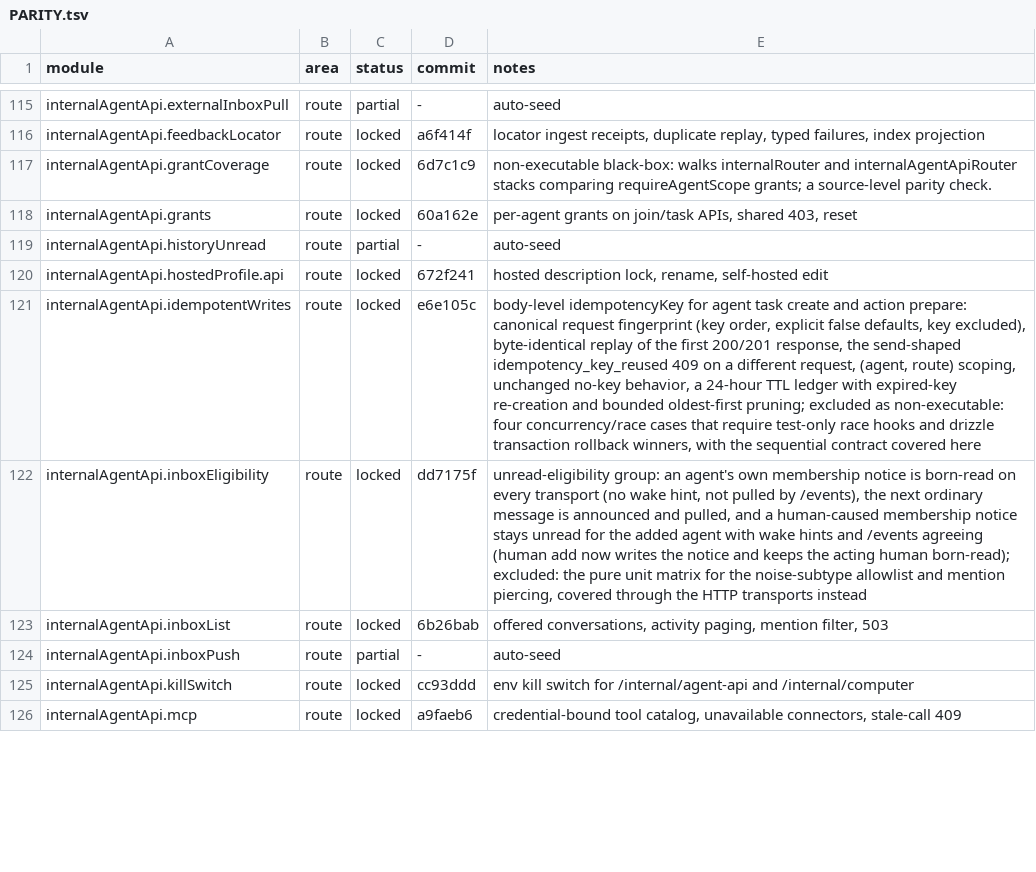
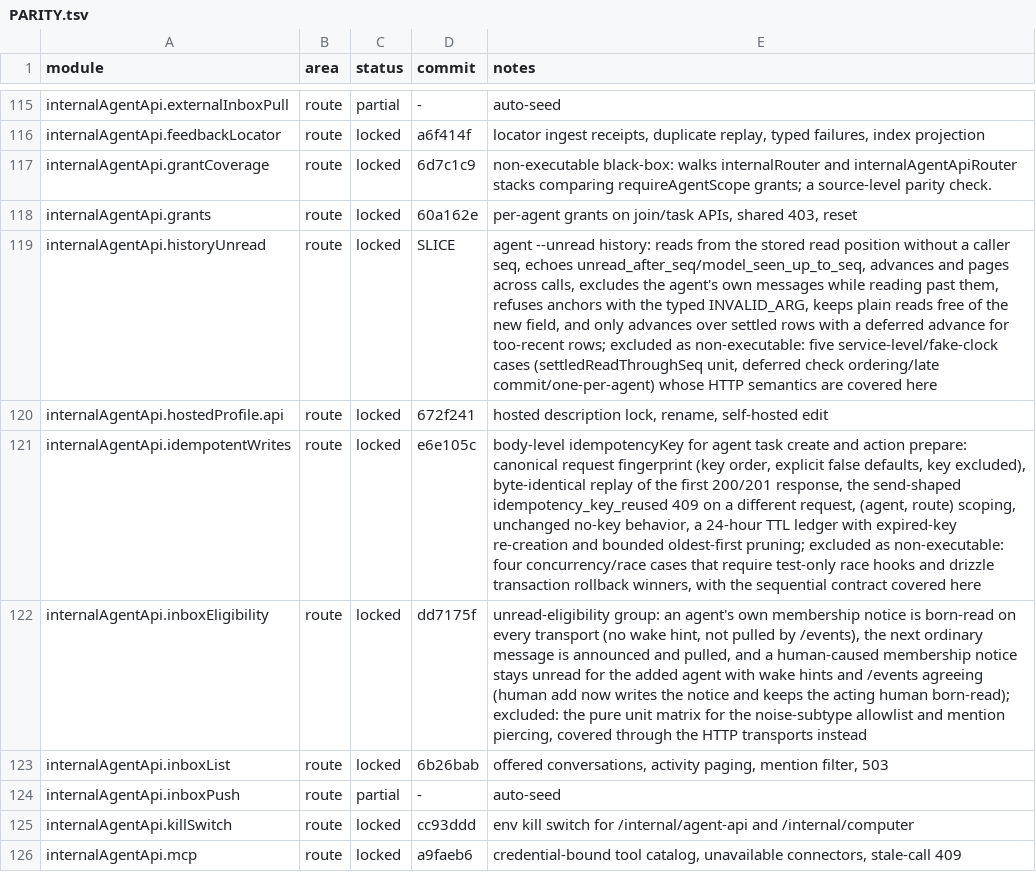
Before and after one commit to kevinzhow/raft-server-swift, a TSV file: docs/PARITY.tsv, drawn as a sheet; only a part is shown, gaps mark what is left out; the diff names each change by its address in the sheet, - before the commit and + after, or states it on an @@ line.

Commit message:
Lock the agent history unread route module.
route internalAgentApi.historyUnread:
- --unread reads from the stored position without a caller seq, pages across
  calls, excludes the agent's own messages, refuses anchors, and advances only
  through settled rows with a deferred advance for too-recent ones.

```diff
--- a/docs/PARITY.tsv
+++ b/docs/PARITY.tsv
-C119 (status): partial
+C119 (status): locked
-D119 (commit): -
+D119 (commit): SLICE
-E119 (notes): auto-seed
+E119 (notes): agent --unread history: reads from the stored read position without a caller seq, echoes unread_after_seq/model_seen_up_to_seq, advances and pages across calls, excludes the agent's own messages while reading past them, refuses anchors with the typed INVALID_ARG, keeps plain reads free of the new field, and only advances over settled rows with a deferred advance for too-recent rows; excluded as non-executable: five service-level/fake-clock cases (settledReadThroughSeq unit, deferred check ordering/late commit/one-per-agent) whose HTTP semantics are covered here
```
Also changed, not shown: 4 other files.
